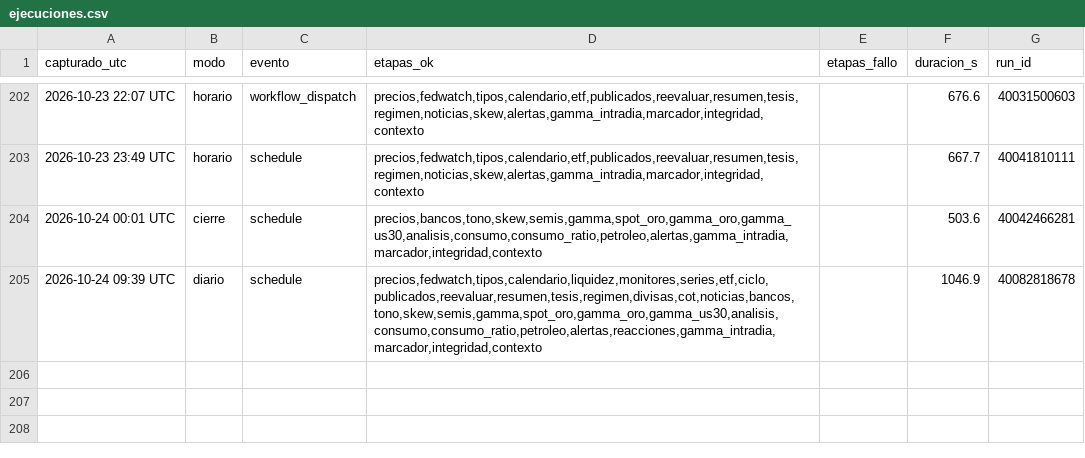
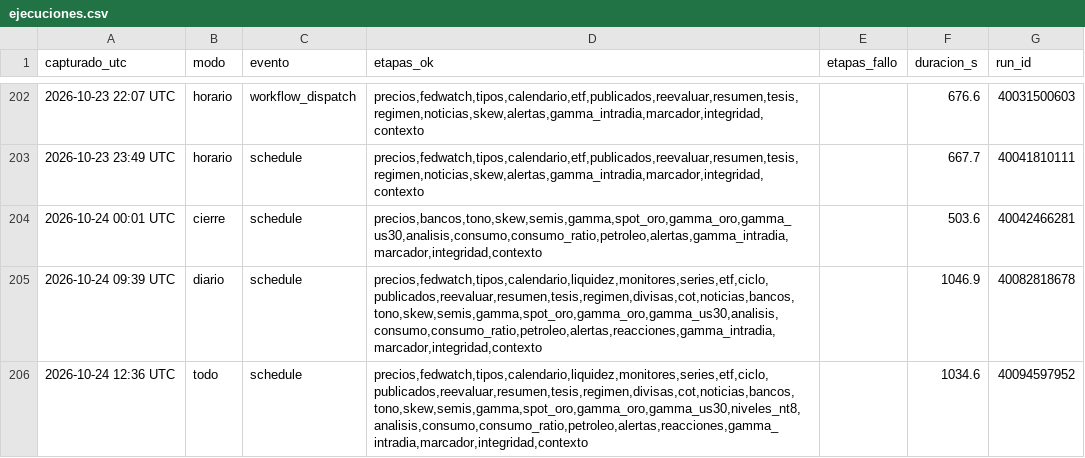
Before and after one commit to komonartisans-ops/nexora-terminal, a CSV file: data/ejecuciones.csv, drawn as a sheet; only a part is shown, gaps mark what is left out.

```diff
--- a/data/ejecuciones.csv
+++ b/data/ejecuciones.csv
@@ -205 +205,2 @@ capturado_utc,modo,evento,etapas_ok,etapas_fallo,duracion_s,run_id
 2026-10-24 09:39 UTC,diario,schedule,"precios,fedwatch,tipos,calendario,liquidez,monitores,series,etf,ciclo,publicados,reevaluar,resumen,tesis,regimen,divisas,cot,noticias,bancos,tono,skew,semis,gamma,spot_oro,gamma_oro,gamma_us30,analisis,consumo,consumo_ratio,petroleo,alertas,reacciones,gamma_intradia,marcador,integridad,contexto",,1046.9,40082818678
+2026-10-24 12:36 UTC,todo,schedule,"precios,fedwatch,tipos,calendario,liquidez,monitores,series,etf,ciclo,publicados,reevaluar,resumen,tesis,regimen,divisas,cot,noticias,bancos,tono,skew,semis,gamma,spot_oro,gamma_oro,gamma_us30,niveles_nt8,analisis,consumo,consumo_ratio,petroleo,alertas,reacciones,gamma_intradia,marcador,integridad,contexto",,1034.6,40094597952
```
Also changed, not shown: data/historico_fedwatch.csv, data/historico_noticias.csv, 46 other files.
